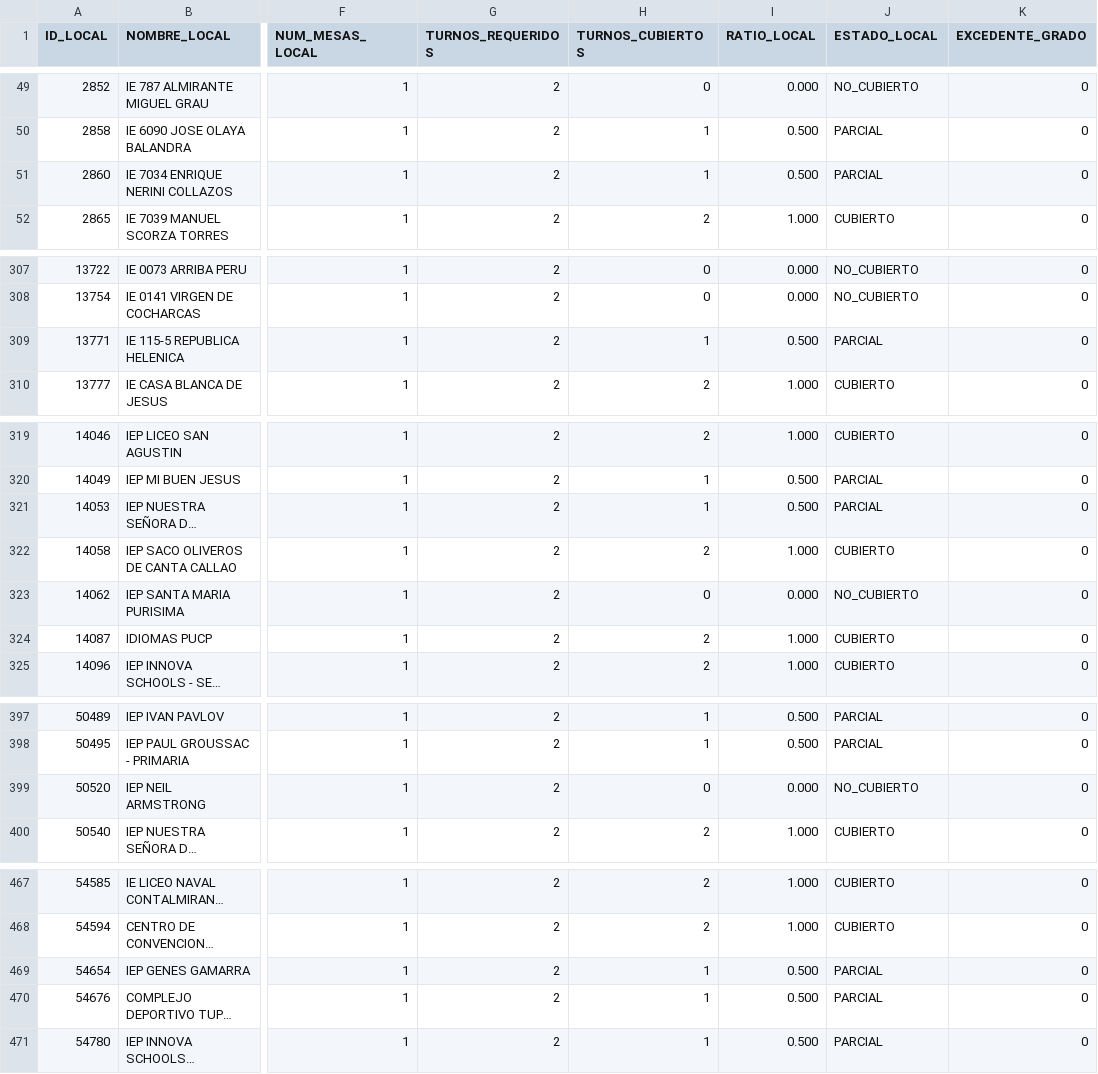
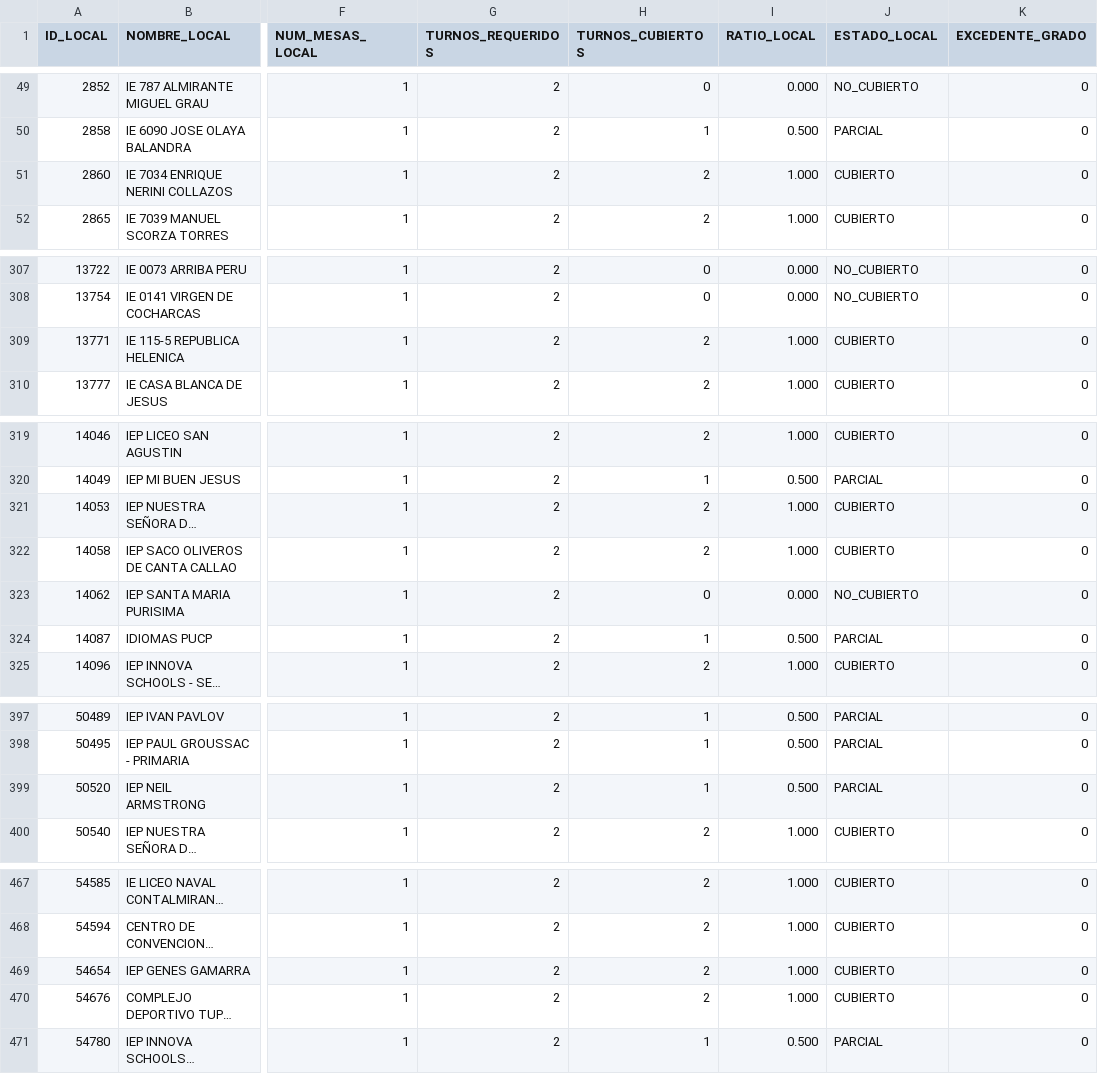
Before and after one commit to actransparencia-monitoreo/mapa-cobertura-lima, a CSV file: data/locales.csv, drawn as a sheet; only a part is shown, gaps mark what is left out; long unchanged cells end in …; the diff covers the shown part only; the diff names each change by its address in the sheet, - before the commit and + after, or states it on an @@ line.

Commit message:
datos: 135/128/208/22 sobre 493 locales · 2026-10-01 21:01 (MOTOR)

```diff
--- a/data/locales.csv
+++ b/data/locales.csv
-H51 (TURNOS_CUBIERTOS): 1
+H51 (TURNOS_CUBIERTOS): 2
-I51 (RATIO_LOCAL): 0.500
+I51 (RATIO_LOCAL): 1.000
-J51 (ESTADO_LOCAL): PARCIAL
+J51 (ESTADO_LOCAL): CUBIERTO
-H309 (TURNOS_CUBIERTOS): 1
+H309 (TURNOS_CUBIERTOS): 2
-I309 (RATIO_LOCAL): 0.500
+I309 (RATIO_LOCAL): 1.000
-J309 (ESTADO_LOCAL): PARCIAL
+J309 (ESTADO_LOCAL): CUBIERTO
-H321 (TURNOS_CUBIERTOS): 1
+H321 (TURNOS_CUBIERTOS): 2
-I321 (RATIO_LOCAL): 0.500
+I321 (RATIO_LOCAL): 1.000
-J321 (ESTADO_LOCAL): PARCIAL
+J321 (ESTADO_LOCAL): CUBIERTO
-H324 (TURNOS_CUBIERTOS): 2
+H324 (TURNOS_CUBIERTOS): 1
-I324 (RATIO_LOCAL): 1.000
+I324 (RATIO_LOCAL): 0.500
-J324 (ESTADO_LOCAL): CUBIERTO
+J324 (ESTADO_LOCAL): PARCIAL
-H399 (TURNOS_CUBIERTOS): 0
+H399 (TURNOS_CUBIERTOS): 1
-I399 (RATIO_LOCAL): 0.000
+I399 (RATIO_LOCAL): 0.500
-J399 (ESTADO_LOCAL): NO_CUBIERTO
+J399 (ESTADO_LOCAL): PARCIAL
-H469:H470 (TURNOS_CUBIERTOS): 1
+H469:H470 (TURNOS_CUBIERTOS): 2
-I469:I470 (RATIO_LOCAL): 0.500
+I469:I470 (RATIO_LOCAL): 1.000
-J469:J470 (ESTADO_LOCAL): PARCIAL
+J469:J470 (ESTADO_LOCAL): CUBIERTO
```
Also changed, not shown: 3 edited cells elsewhere in this file.
